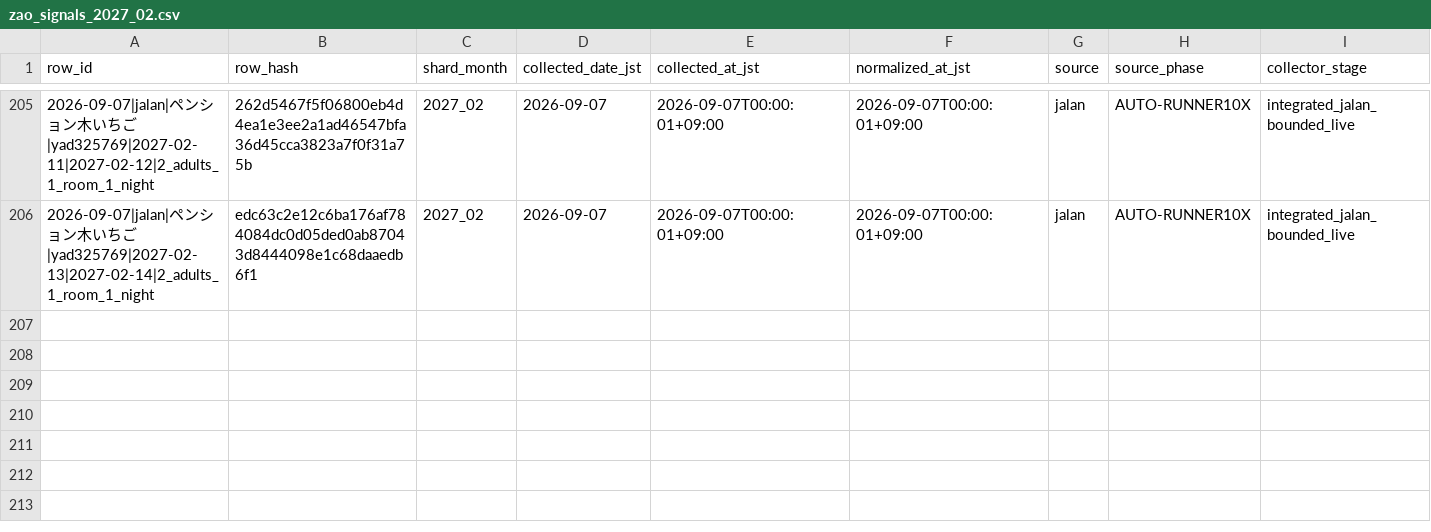
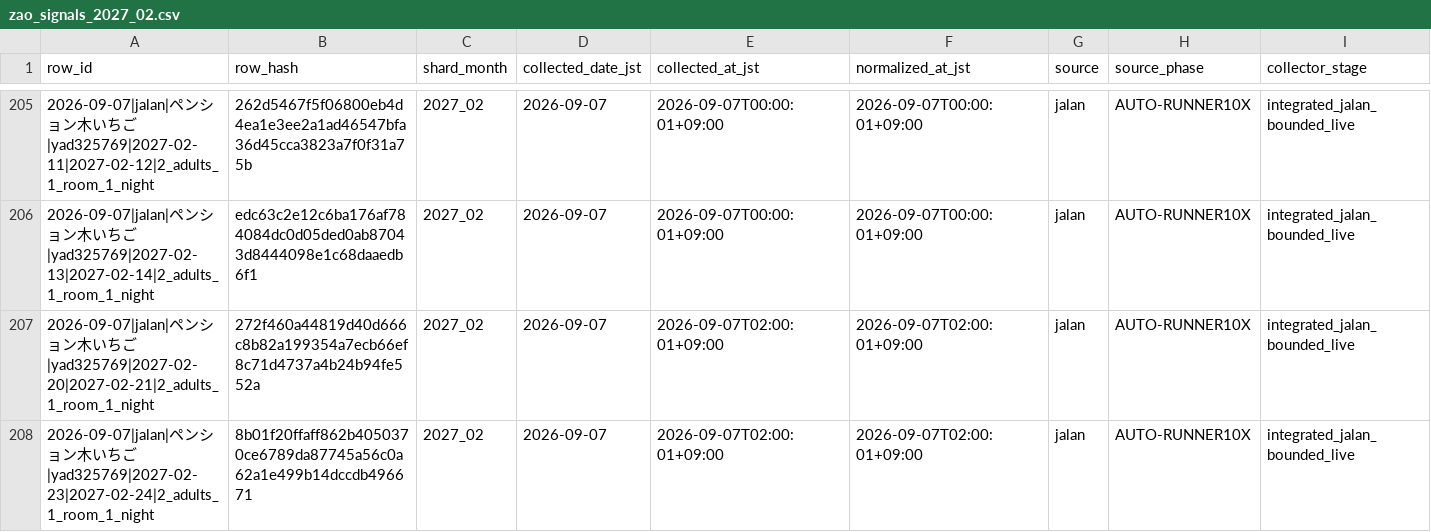
Before and after one commit to ginisato-hash/zao-market-intelligence, a CSV file: .data/history/zao_signals_2027_02.csv, drawn as a sheet; only a part is shown, gaps mark what is left out; rows hold the shown columns only; the diff names each change by its address in the sheet, - before the commit and + after, or states it on an @@ line.

Commit message:
Auto-commit market data (2026-09-07T02:08:38+09:00)
Automated by ops:auto-commit-push after a scheduled collection run appended
new observations. Data-only: .data/history + apps/zmi-bi-web/data +
.data/market-observations.

```diff
--- a/.data/history/zao_signals_2027_02.csv
+++ b/.data/history/zao_signals_2027_02.csv
+row 207: 2026-09-07|jalan|ペンション木いちご|yad325769|2027-02-20|2027-02-21|2_adults_1_room_1_night | 272f460a44819d40d666c8b82a199354a7ecb66ef8c71d4737a4b24b94fe552a | 2027_02 | 2026-09-07 | 2026-09-07T02:00:01+09:00 | 2026-09-07T02:00:01+09:00 | jalan | AUTO-RUNNER10X | integrated_jalan_bounded_live
+row 208: 2026-09-07|jalan|ペンション木いちご|yad325769|2027-02-23|2027-02-24|2_adults_1_room_1_night | 8b01f20ffaff862b4050370ce6789da87745a56c0a62a1e499b14dccdb496671 | 2027_02 | 2026-09-07 | 2026-09-07T02:00:01+09:00 | 2026-09-07T02:00:01+09:00 | jalan | AUTO-RUNNER10X | integrated_jalan_bounded_live
```
Also changed, not shown: apps/zmi-bi-web/data/market_price_movement_signals.csv, apps/zmi-bi-web/data/own_property_coverage.csv, 8 other files.
